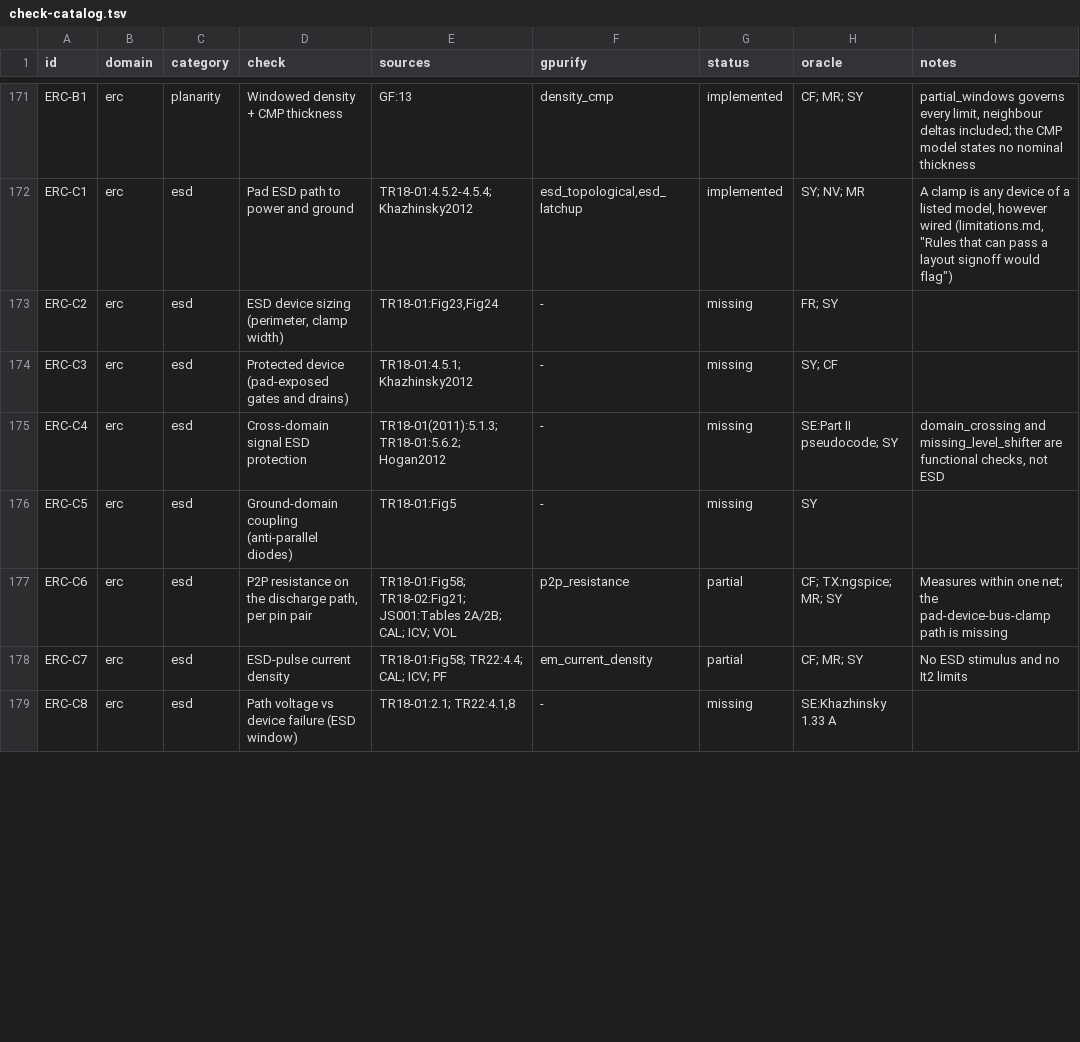
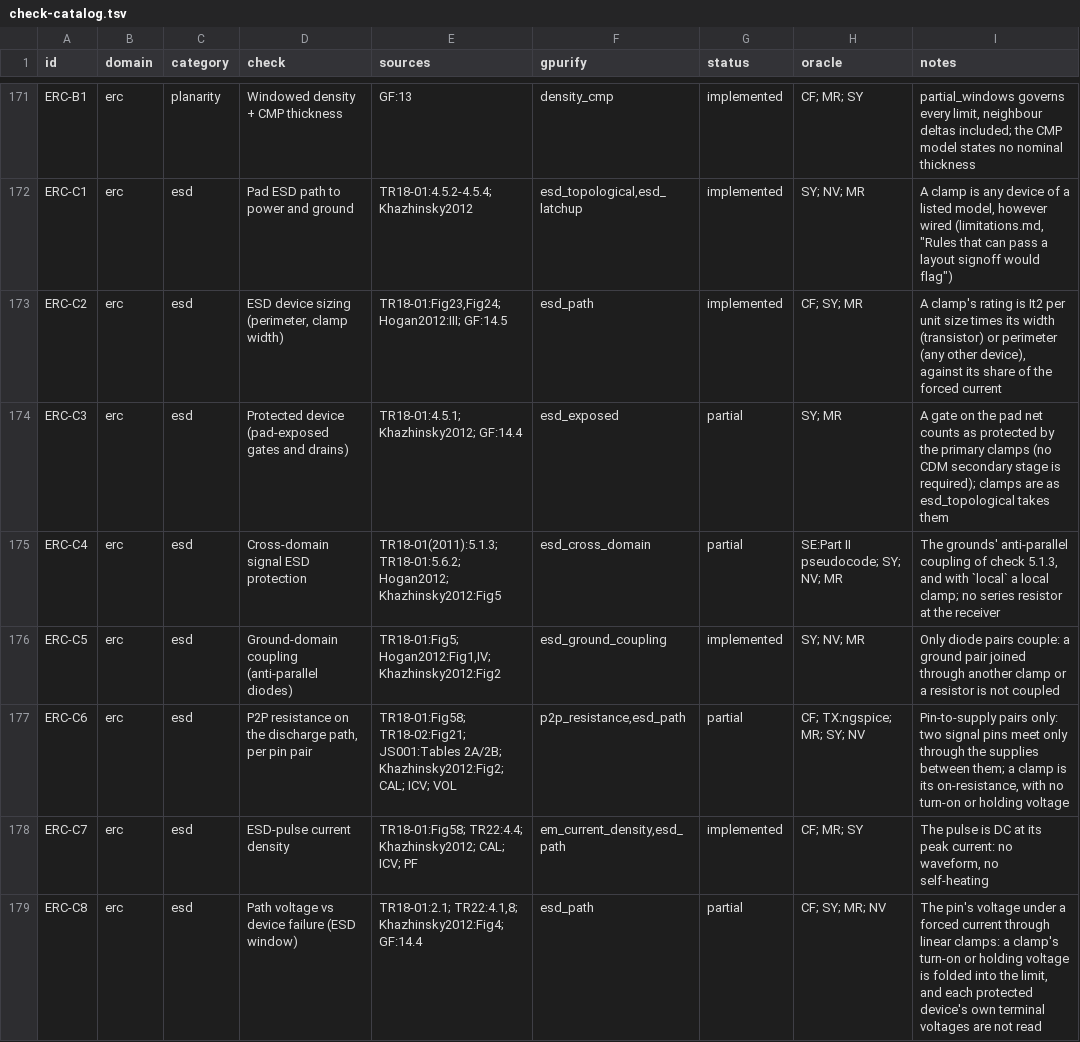
Before and after one commit to UW-ASIC/GPurify, a TSV file: docs/check-catalog.tsv, drawn as a sheet; only a part is shown, gaps mark what is left out; the diff covers the shown part only.

Commit message:
docs: the ESD and latch-up kinds in deck.md, the catalog, the README count and the generated blocks (H7)
docs/deck.md documents the eleven kinds with their parameters and
sources. docs/check-catalog.tsv moves ERC-C2..C10 and ERC-D1a..D8 to
implemented with their deck kinds, proofs and tests; the README counts
44 electrical-rule kinds (tests/doc_counts.rs). The generated blocks of
limitations.md and check-sources.md are regenerated from the catalog
(tests/catalog.rs), which drops "esd_topological, esd_latchup only check
that a clamp path exists".

```diff
--- a/docs/check-catalog.tsv
+++ b/docs/check-catalog.tsv
@@ -172,8 +172,8 @@ ERC-B1	erc	planarity	Windowed density + CMP thickness	GF:13	density_cmp	implemen
 ERC-C1	erc	esd	Pad ESD path to power and ground	TR18-01:4.5.2-4.5.4; Khazhinsky2012	esd_topological,esd_latchup	implemented	SY; NV; MR	A clamp is any device of a listed model, however wired (limitations.md, "Rules that can pass a layout signoff would flag")
-ERC-C2	erc	esd	ESD device sizing (perimeter, clamp width)	TR18-01:Fig23,Fig24	-	missing	FR; SY	
-ERC-C3	erc	esd	Protected device (pad-exposed gates and drains)	TR18-01:4.5.1; Khazhinsky2012	-	missing	SY; CF	
-ERC-C4	erc	esd	Cross-domain signal ESD protection	TR18-01(2011):5.1.3; TR18-01:5.6.2; Hogan2012	-	missing	SE:Part II pseudocode; SY	domain_crossing and missing_level_shifter are functional checks, not ESD
-ERC-C5	erc	esd	Ground-domain coupling (anti-parallel diodes)	TR18-01:Fig5	-	missing	SY	
-ERC-C6	erc	esd	P2P resistance on the discharge path, per pin pair	TR18-01:Fig58; TR18-02:Fig21; JS001:Tables 2A/2B; CAL; ICV; VOL	p2p_resistance	partial	CF; TX:ngspice; MR; SY	Measures within one net; the pad-device-bus-clamp path is missing
-ERC-C7	erc	esd	ESD-pulse current density	TR18-01:Fig58; TR22:4.4; CAL; ICV; PF	em_current_density	partial	CF; MR; SY	No ESD stimulus and no It2 limits
-ERC-C8	erc	esd	Path voltage vs device failure (ESD window)	TR18-01:2.1; TR22:4.1,8	-	missing	SE:Khazhinsky 1.33 A	
+ERC-C2	erc	esd	ESD device sizing (perimeter, clamp width)	TR18-01:Fig23,Fig24; Hogan2012:III; GF:14.5	esd_path	implemented	CF; SY; MR	A clamp's rating is It2 per unit size times its width (transistor) or perimeter (any other device), against its share of the forced current
+ERC-C3	erc	esd	Protected device (pad-exposed gates and drains)	TR18-01:4.5.1; Khazhinsky2012; GF:14.4	esd_exposed	partial	SY; MR	A gate on the pad net counts as protected by the primary clamps (no CDM secondary stage is required); clamps are as esd_topological takes them
+ERC-C4	erc	esd	Cross-domain signal ESD protection	TR18-01(2011):5.1.3; TR18-01:5.6.2; Hogan2012; Khazhinsky2012:Fig5	esd_cross_domain	partial	SE:Part II pseudocode; SY; NV; MR	The grounds' anti-parallel coupling of check 5.1.3, and with `local` a local clamp; no series resistor at the receiver
+ERC-C5	erc	esd	Ground-domain coupling (anti-parallel diodes)	TR18-01:Fig5; Hogan2012:Fig1,IV; Khazhinsky2012:Fig2	esd_ground_coupling	implemented	SY; NV; MR	Only diode pairs couple: a ground pair joined through another clamp or a resistor is not coupled
+ERC-C6	erc	esd	P2P resistance on the discharge path, per pin pair	TR18-01:Fig58; TR18-02:Fig21; JS001:Tables 2A/2B; Khazhinsky2012:Fig2; CAL; ICV; VOL	p2p_resistance,esd_path	partial	CF; TX:ngspice; MR; SY; NV	Pin-to-supply pairs only: two signal pins meet only through the supplies between them; a clamp is its on-resistance, with no turn-on or holding voltage
+ERC-C7	erc	esd	ESD-pulse current density	TR18-01:Fig58; TR22:4.4; Khazhinsky2012; CAL; ICV; PF	em_current_density,esd_path	implemented	CF; MR; SY	The pulse is DC at its peak current: no waveform, no self-heating
+ERC-C8	erc	esd	Path voltage vs device failure (ESD window)	TR18-01:2.1; TR22:4.1,8; Khazhinsky2012:Fig4; GF:14.4	esd_path	partial	CF; SY; MR; NV	The pin's voltage under a forced current through linear clamps: a clamp's turn-on or holding voltage is folded into the limit, and each protected device's own terminal voltages are not read
```
Also changed, not shown: 49 edited cells elsewhere in this file, 4 other files.
